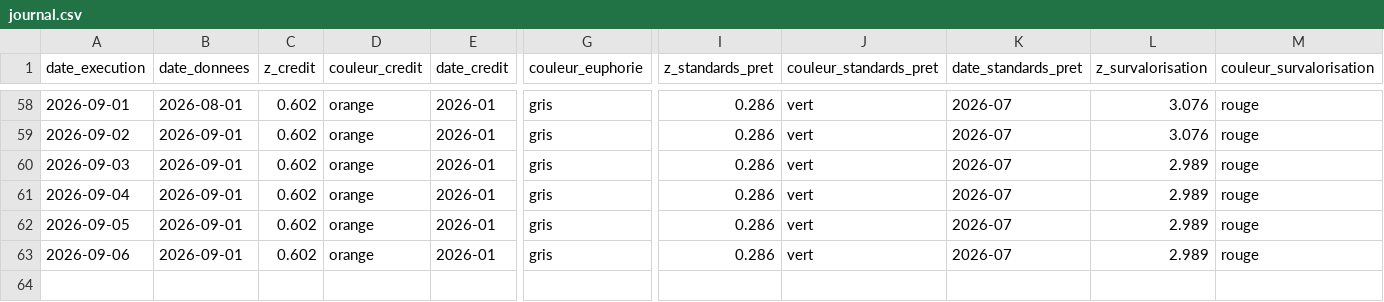
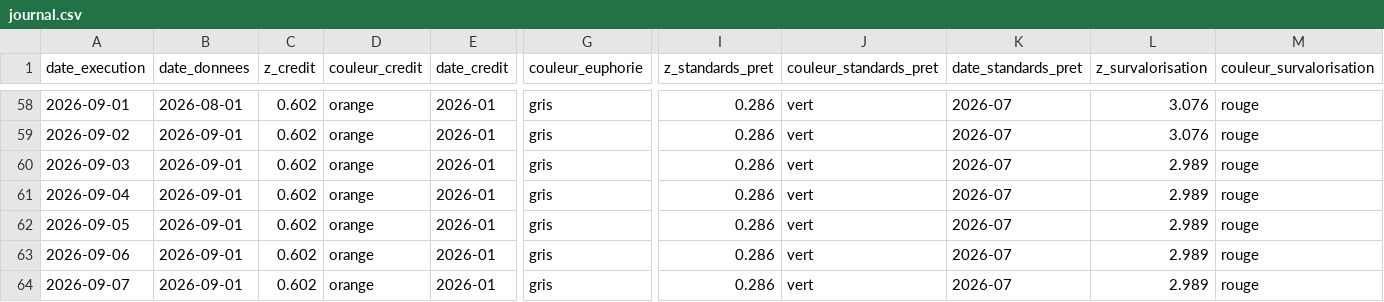
Before and after one commit to Akiravince/vigilance-pre-krach, a CSV file: output/journal.csv, drawn as a sheet; only a part is shown, gaps mark what is left out; rows hold the shown columns only; the diff names each change by its address in the sheet, - before the commit and + after, or states it on an @@ line.

```diff
--- a/output/journal.csv
+++ b/output/journal.csv
+row 64: 2026-09-07 | 2026-09-01 | 0.602 | orange | 2026-01 | gris | 0.286 | vert | 2026-07 | 2.989 | rouge
```
Also changed, not shown: 1 other file.
